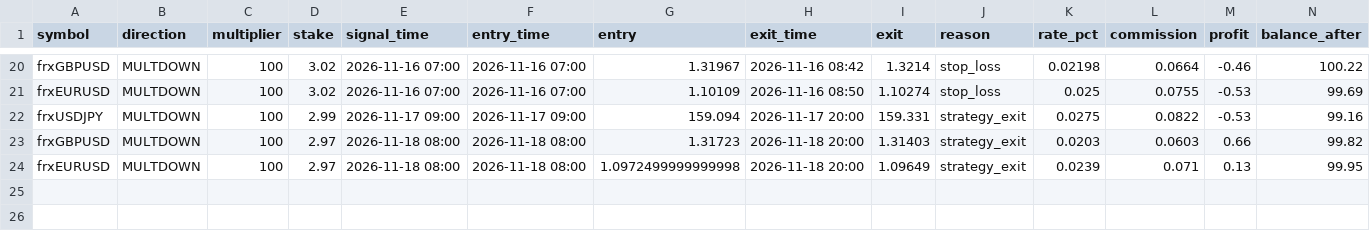
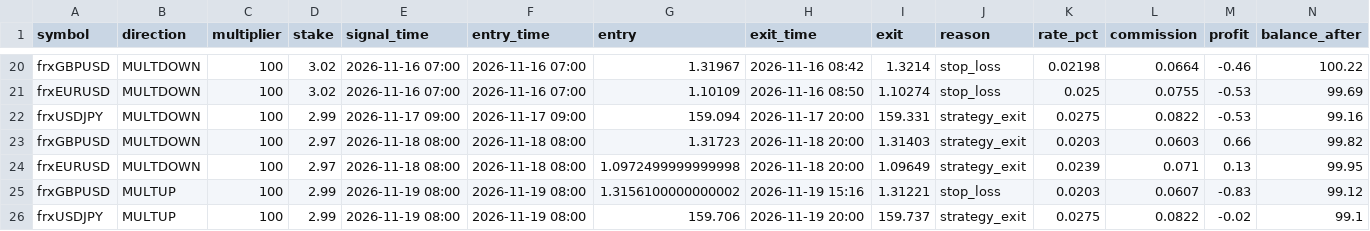
Before and after one commit to anollian-mushi/deriv-fx-bot, a CSV file: incubator/records/f1_london_breakout_r5/trades.csv, drawn as a sheet; only a part is shown, gaps mark what is left out.

```diff
--- a/incubator/records/f1_london_breakout_r5/trades.csv
+++ b/incubator/records/f1_london_breakout_r5/trades.csv
@@ -24 +24,3 @@ frxGBPUSD,MULTDOWN,100,2.97,2026-11-18 08:00,2026-11-18 08:00,1.31723,2026-11-18
 frxEURUSD,MULTDOWN,100,2.97,2026-11-18 08:00,2026-11-18 08:00,1.0972499999999998,2026-11-18 20:00,1.09649,strategy_exit,0.0239,0.071,0.13,99.95
+frxGBPUSD,MULTUP,100,2.99,2026-11-19 08:00,2026-11-19 08:00,1.3156100000000002,2026-11-19 15:16,1.31221,stop_loss,0.0203,0.0607,-0.83,99.12
+frxUSDJPY,MULTUP,100,2.99,2026-11-19 08:00,2026-11-19 08:00,159.706,2026-11-19 20:00,159.737,strategy_exit,0.0275,0.0822,-0.02,99.1
```
Also changed, not shown: incubator/records/a1_ml_day_r5/equity.csv, incubator/records/a1_ml_day_r5/trades.csv, 19 other files.
